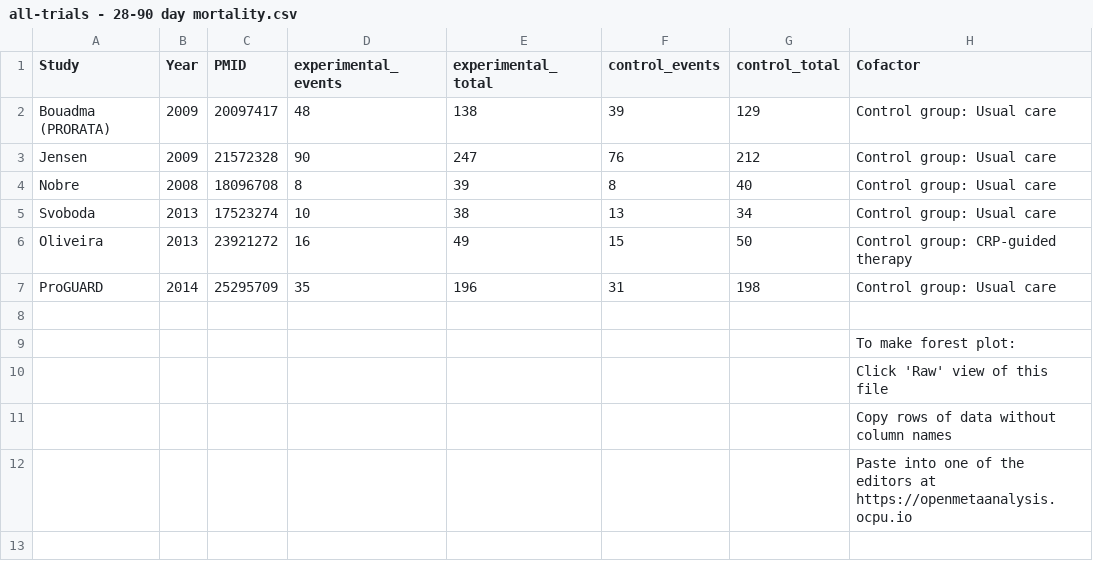
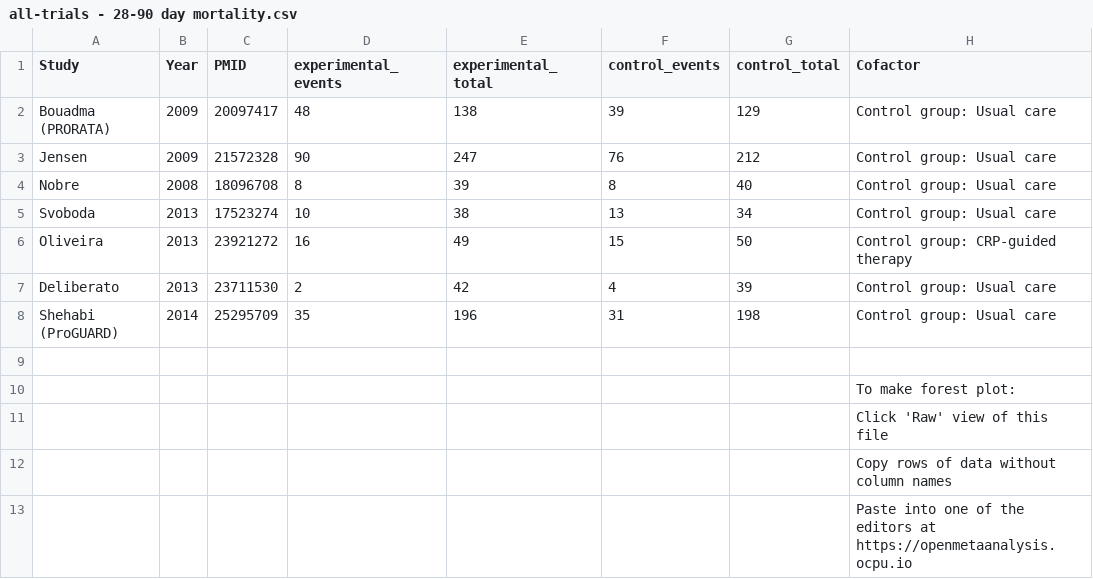
Before and after one commit to openMetaAnalysis/Procalcitonin-guided-therapy-for-patients-with-severe-sepsis-and-septic-shock, a CSV file: data/all-trials - 28-90 day mortality.csv, drawn as a sheet; addresses are those after the commit; the diff names each change by its address in the sheet, - before the commit and + after, or states it on an @@ line.

Commit message:
Added Deliberato

```diff
--- a/data/all-trials - 28-90 day mortality.csv
+++ b/data/all-trials - 28-90 day mortality.csv
+row 7: Deliberato | 2013 | 23711530 | 2 | 42 | 4 | 39 | Control group: Usual care
-A8 (Study): ProGUARD
+A8 (Study): Shehabi (ProGUARD)
```
